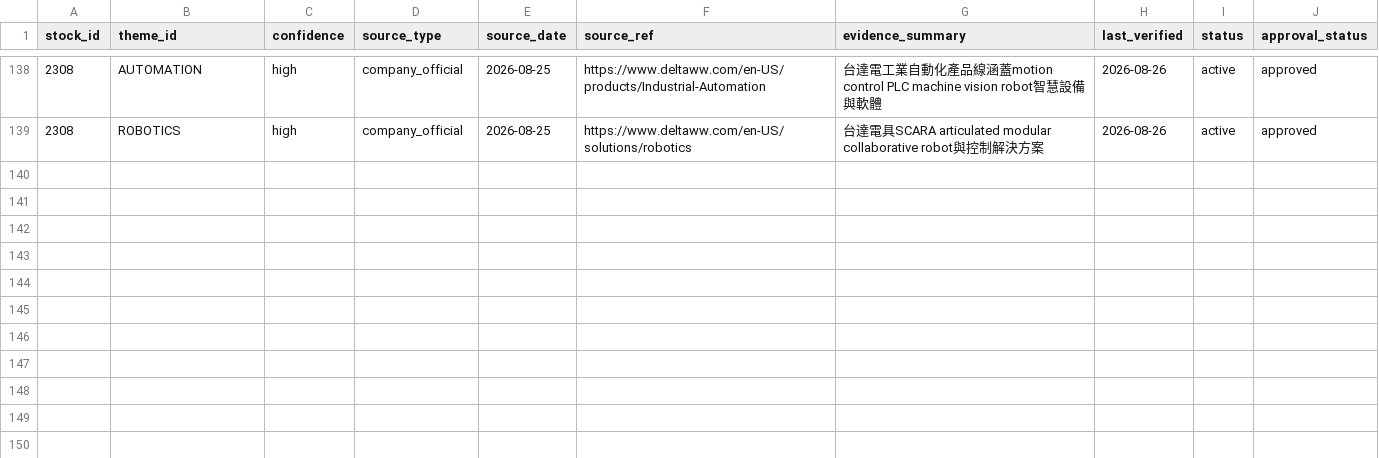
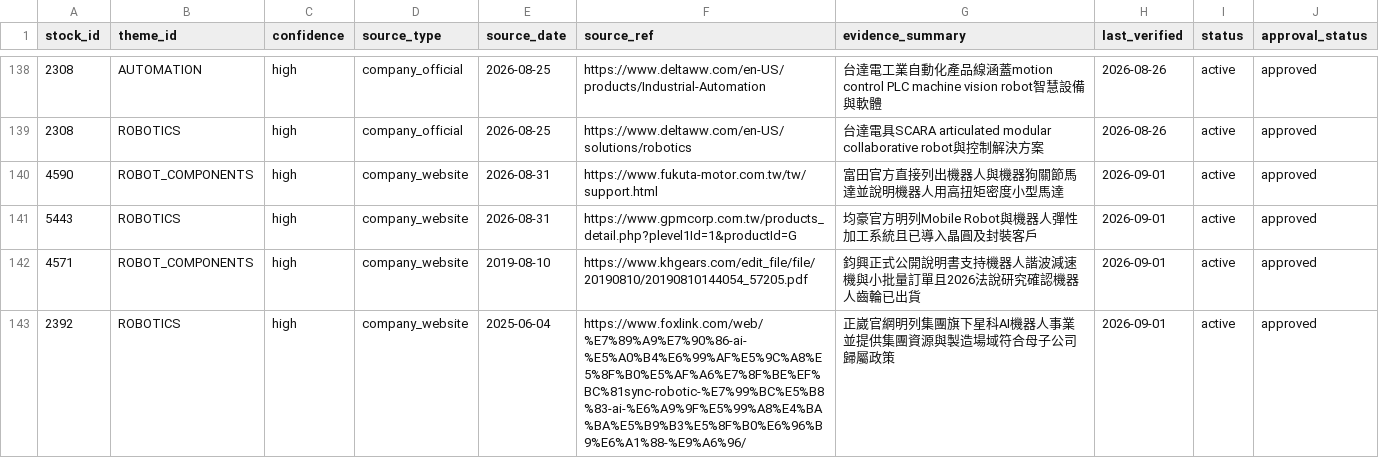
Before and after one commit to andryhappy0507-jpg/tw-stock-sector-radar, a CSV file: data/stock_theme_map.csv, drawn as a sheet; only a part is shown, gaps mark what is left out; the diff names each change by its address in the sheet, - before the commit and + after, or states it on an @@ line.

Commit message:
data: approve robotics review batch 3

```diff
--- a/data/stock_theme_map.csv
+++ b/data/stock_theme_map.csv
+row 140: 4590 | ROBOT_COMPONENTS | high | company_website | 2026-08-31 | https://www.fukuta-motor.com.tw/tw/support.html | 富田官方直接列出機器人與機器狗關節馬達並說明機器人用高扭矩密度小型馬達 | 2026-09-01 | active | approved
+row 141: 5443 | ROBOTICS | high | company_website | 2026-08-31 | https://www.gpmcorp.com.tw/products_detail.php?plevel1Id=1&productId=G | 均豪官方明列Mobile Robot與機器人彈性加工系統且已導入晶圓及封裝客戶 | 2026-09-01 | active | approved
+row 142: 4571 | ROBOT_COMPONENTS | high | company_website | 2019-08-10 | https://www.khgears.com/edit_file/file/20190810/20190810144054_57205.pdf | 鈞興正式公開說明書支持機器人諧波減速機與小批量訂單且2026法說研究確認機器人齒輪已出貨 | 2026-09-01 | active | approved
+row 143: 2392 | ROBOTICS | high | company_website | 2025-06-04 | https://www.foxlink.com/web/%E7%89%A9%E7%90%86-ai-%E5%A0%B4%E6%99%AF%E5%9C%A8%E5%8F%B0%E5%AF%A6%E7%8F%BE%EF%BC%81sync-robotic-%E7%99%BC%E5%B8%83-ai-%E6%A9%9F%E5%99%A8%E4%BA%BA%E5%B9%B3%E5%8F%B0%E6%96%B9%E6%A1%88-%E9%A6%96/ | 正崴官網明列集團旗下星科AI機器人事業並提供集團資源與製造場域符合母子公司歸屬政策 | 2026-09-01 | active | approved
```
Also changed, not shown: data/research/robotics_coverage_audit_2026-08-26.csv, data/research/robotics_discovery_candidates_2026-08-27.csv, 2 other files.
